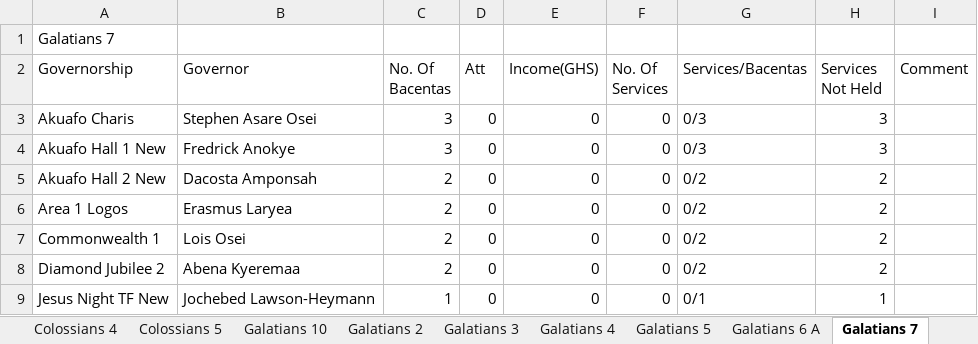
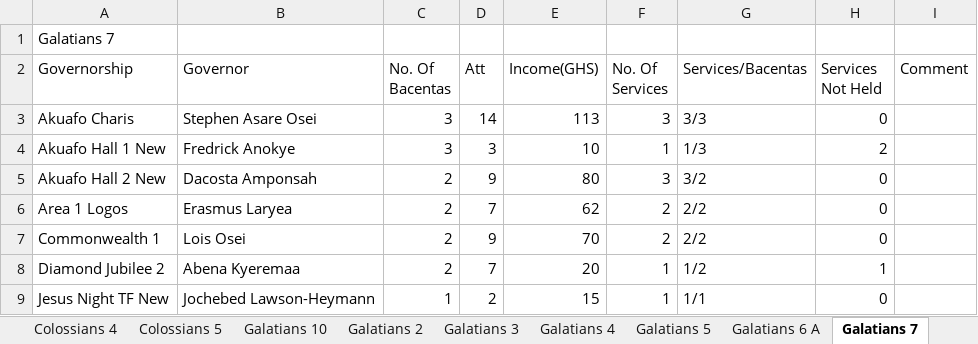
Before and after one commit to dabick14/midweekdata, an Excel workbook: Midweek_Data.xlsx, sheet Galatians 7, drawn as a sheet; only a part is shown; values as stored, in another font and other column widths than the file's, no borders; the diff covers the shown part only; the diff names each change by its address in the sheet, - before the commit and + after, or states it on an @@ line.

```diff
--- a/Midweek_Data.xlsx (sheet Galatians 7)
+++ b/Midweek_Data.xlsx (sheet Galatians 7)
-D3 (Att): 0
+D3 (Att): 14
-E3 (Income(GHS)): 0
+E3 (Income(GHS)): 113
-F3 (No. Of Services): 0
+F3 (No. Of Services): 3
-G3 (Services/Bacentas): 0/3
+G3 (Services/Bacentas): 3/3
-H3 (Services Not Held): 3
+H3 (Services Not Held): 0
-D4 (Att): 0
+D4 (Att): 3
-E4 (Income(GHS)): 0
+E4 (Income(GHS)): 10
-F4 (No. Of Services): 0
+F4 (No. Of Services): 1
-G4 (Services/Bacentas): 0/3
+G4 (Services/Bacentas): 1/3
-H4 (Services Not Held): 3
+H4 (Services Not Held): 2
-D5 (Att): 0
+D5 (Att): 9
-E5 (Income(GHS)): 0
+E5 (Income(GHS)): 80
-F5 (No. Of Services): 0
+F5 (No. Of Services): 3
-G5 (Services/Bacentas): 0/2
+G5 (Services/Bacentas): 3/2
-H5:H7 (Services Not Held): 2
+H5:H7 (Services Not Held): 0
-D6 (Att): 0
+D6 (Att): 7
-E6 (Income(GHS)): 0
+E6 (Income(GHS)): 62
-F6:F7 (No. Of Services): 0
+F6:F7 (No. Of Services): 2
-G6:G7 (Services/Bacentas): 0/2
+G6:G7 (Services/Bacentas): 2/2
-D7 (Att): 0
+D7 (Att): 9
-E7 (Income(GHS)): 0
+E7 (Income(GHS)): 70
-D8 (Att): 0
+D8 (Att): 7
-E8 (Income(GHS)): 0
+E8 (Income(GHS)): 20
-F8:F9 (No. Of Services): 0
+F8:F9 (No. Of Services): 1
-G8 (Services/Bacentas): 0/2
+G8 (Services/Bacentas): 1/2
-H8 (Services Not Held): 2
+H8 (Services Not Held): 1
-D9 (Att): 0
+D9 (Att): 2
-E9 (Income(GHS)): 0
+E9 (Income(GHS)): 15
-G9 (Services/Bacentas): 0/1
+G9 (Services/Bacentas): 1/1
-H9 (Services Not Held): 1
+H9 (Services Not Held): 0
```
Also changed, not shown: 1 removed row and 46 edited cells elsewhere in this sheet, sheet Galatians 6 A, sheet Galatians 2, sheet Galatians 3, sheet Galatians 9, sheet Colossians 2, sheet Galatians 8, 7 more sheets.
